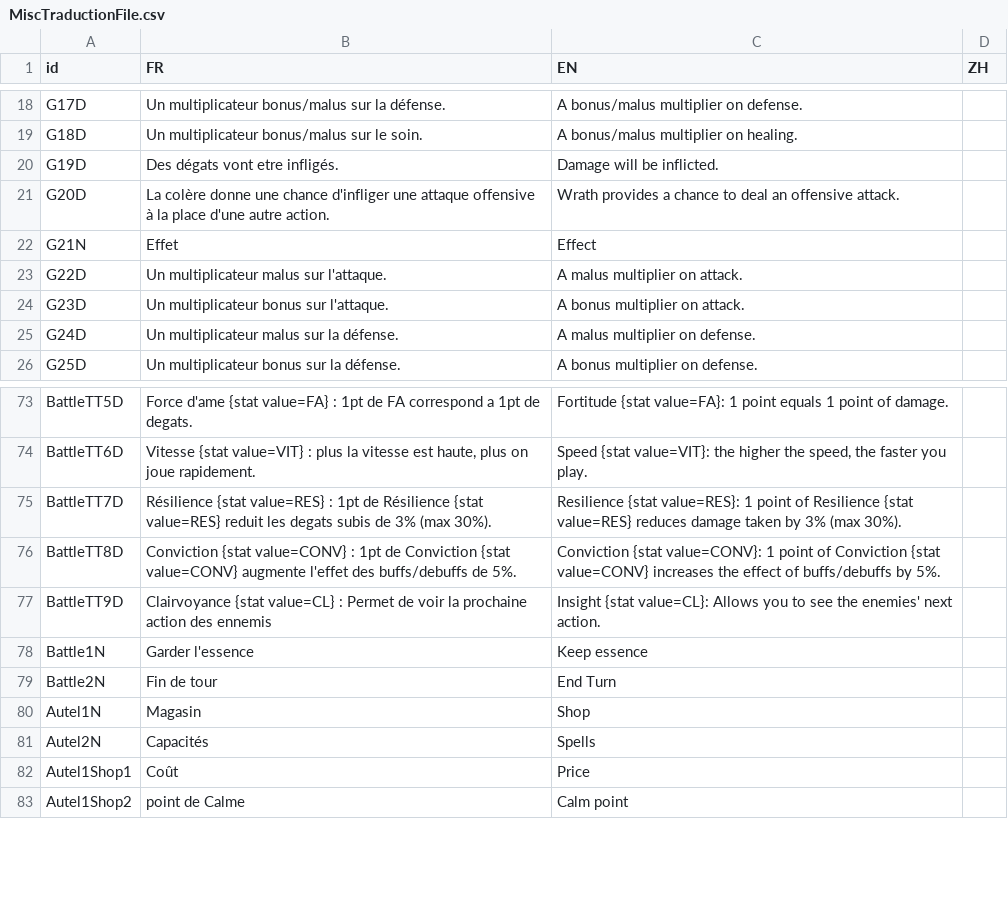
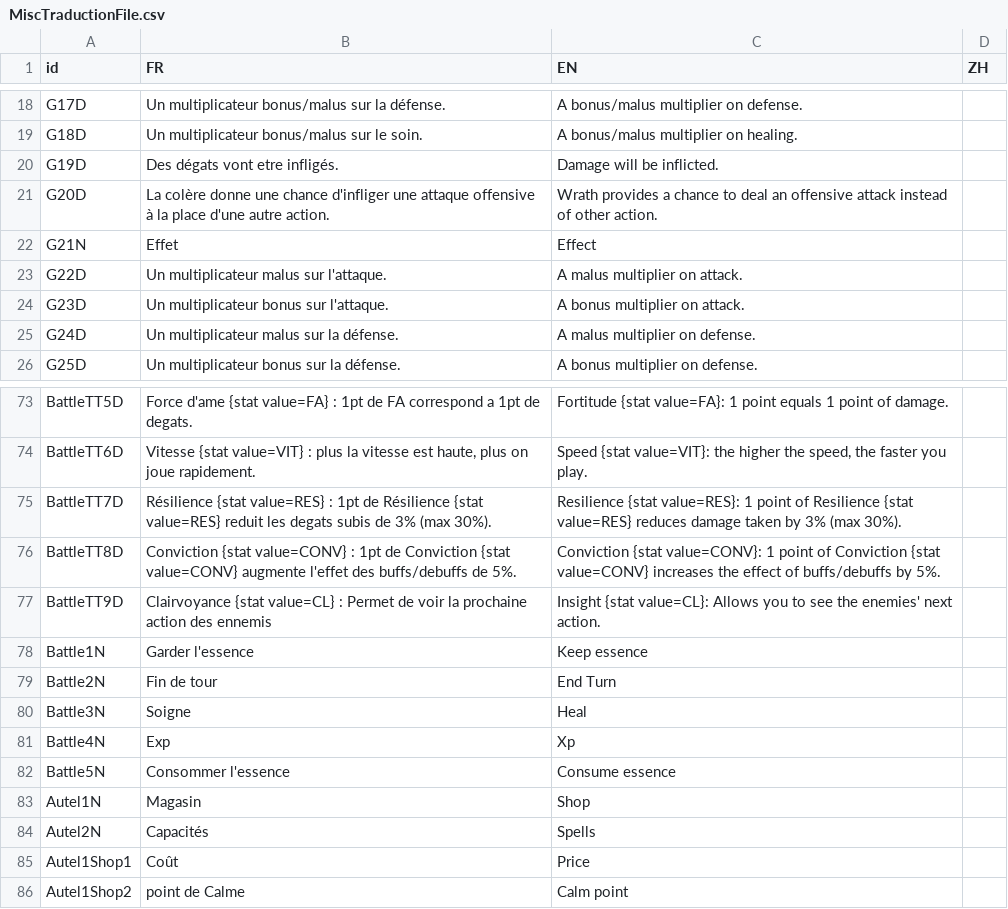
Before and after one commit to faresBelmadi/GF, a CSV file: Assets/StreamingAssets/Traduction/MiscTraductionFile.csv, drawn as a sheet; only a part is shown, gaps mark what is left out.

Commit message:
Add consume essence button

```diff
--- a/Assets/StreamingAssets/Traduction/MiscTraductionFile.csv
+++ b/Assets/StreamingAssets/Traduction/MiscTraductionFile.csv
@@ -20,3 +20,3 @@ G18D;Un multiplicateur bonus/malus sur le soin.;A bonus/malus multiplier on heal
 G19D;Des dégats vont etre infligés.;Damage will be inflicted.;
-G20D;La colère donne une chance d'infliger une attaque offensive à la place d'une autre action.;Wrath provides a chance to deal an offensive attack.;
+G20D;La colère donne une chance d'infliger une attaque offensive à la place d'une autre action.;Wrath provides a chance to deal an offensive attack instead of other action.;
 G21N;Effet;Effect;
@@ -79,2 +79,5 @@ Battle1N;Garder l'essence;Keep essence;
 Battle2N;Fin de tour;End Turn;
+Battle3N;Soigne;Heal;
+Battle4N;Exp;Xp;
+Battle5N;Consommer l'essence;Consume essence;
 Autel1N;Magasin;Shop;
```
Also changed, not shown: 2 other files.
